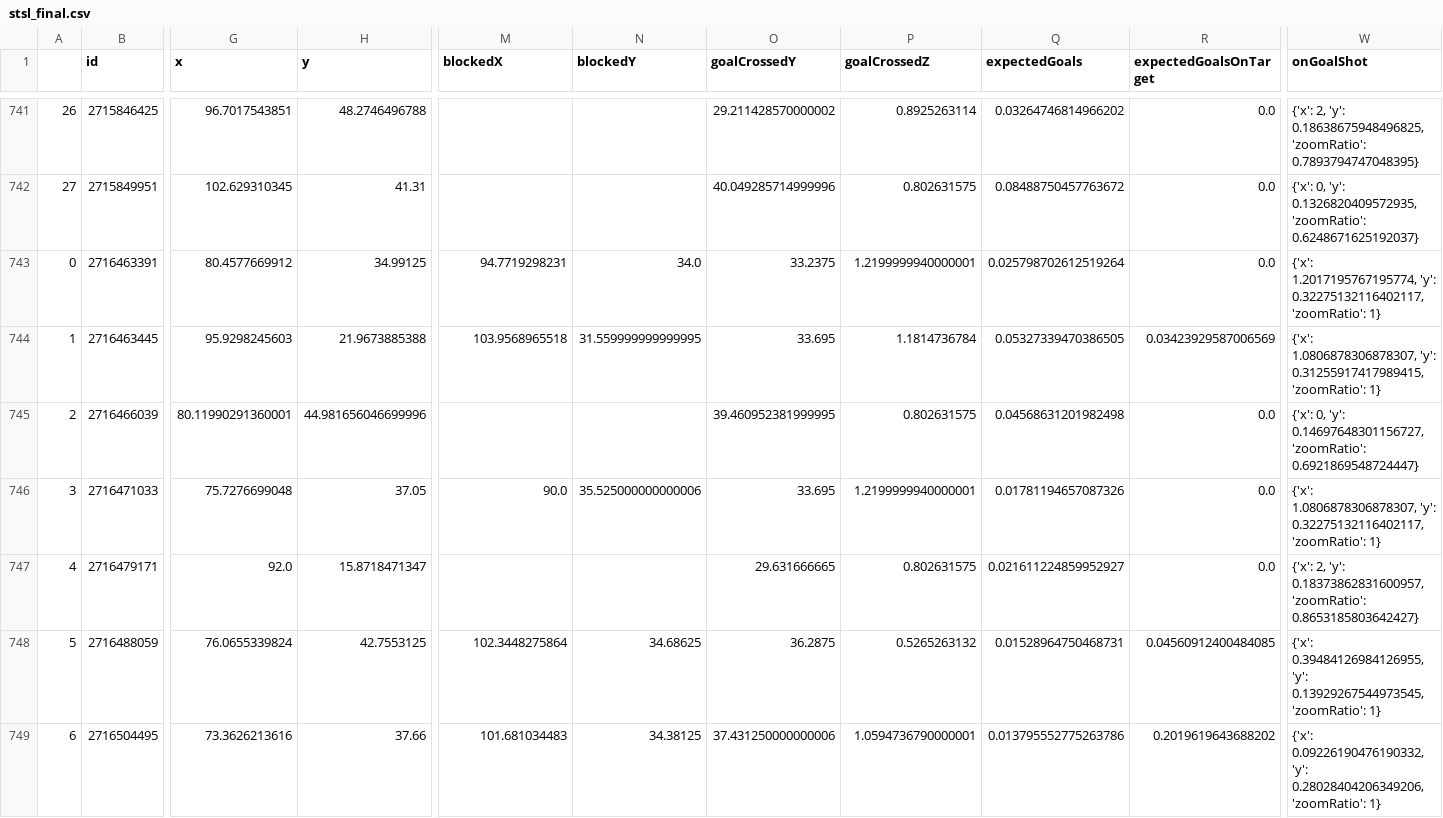
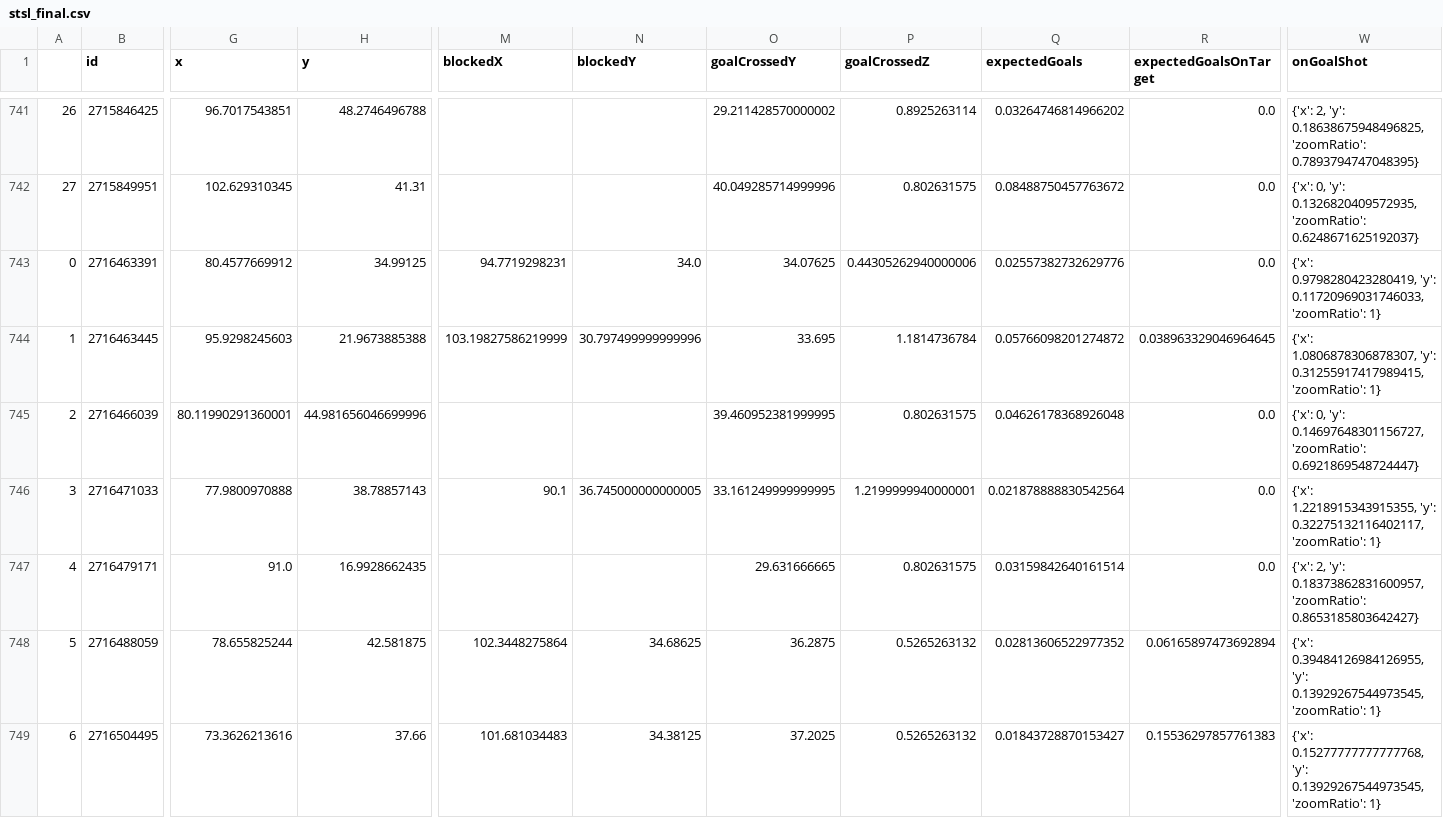
Before and after one commit to kovacs5/fotmob_csv, a CSV file: stsl_final.csv, drawn as a sheet; only a part is shown, gaps mark what is left out; the diff covers the shown part only; the diff names each change by its address in the sheet, - before the commit and + after, or states it on an @@ line.

```diff
--- a/stsl_final.csv
+++ b/stsl_final.csv
-O743 (goalCrossedY): 33.2375
+O743 (goalCrossedY): 34.07625
-P743 (goalCrossedZ): 1.2199999940000001
+P743 (goalCrossedZ): 0.44305262940000006
-Q743 (expectedGoals): 0.025798702612519264
+Q743 (expectedGoals): 0.02557382732629776
-W743 (onGoalShot): {'x': 1.2017195767195774, 'y': 0.32275132116402117, 'zoomRatio': 1}
+W743 (onGoalShot): {'x': 0.9798280423280419, 'y': 0.11720969031746033, 'zoomRatio': 1}
-M744 (blockedX): 103.9568965518
+M744 (blockedX): 103.19827586219999
-N744 (blockedY): 31.559999999999995
+N744 (blockedY): 30.797499999999996
-Q744 (expectedGoals): 0.05327339470386505
+Q744 (expectedGoals): 0.05766098201274872
-R744 (expectedGoalsOnTarget): 0.03423929587006569
+R744 (expectedGoalsOnTarget): 0.038963329046964645
-Q745 (expectedGoals): 0.04568631201982498
+Q745 (expectedGoals): 0.04626178368926048
-G746 (x): 75.7276699048
+G746 (x): 77.9800970888
-H746 (y): 37.05
+H746 (y): 38.78857143
-M746 (blockedX): 90.0
+M746 (blockedX): 90.1
-N746 (blockedY): 35.525000000000006
+N746 (blockedY): 36.745000000000005
-O746 (goalCrossedY): 33.695
+O746 (goalCrossedY): 33.161249999999995
-Q746 (expectedGoals): 0.01781194657087326
+Q746 (expectedGoals): 0.021878888830542564
-W746 (onGoalShot): {'x': 1.0806878306878307, 'y': 0.32275132116402117,…
+W746 (onGoalShot): {'x': 1.2218915343915355, 'y': 0.32275132116402117,…
-G747 (x): 92.0
+G747 (x): 91.0
-H747 (y): 15.8718471347
+H747 (y): 16.9928662435
-Q747 (expectedGoals): 0.021611224859952927
+Q747 (expectedGoals): 0.03159842640161514
-G748 (x): 76.0655339824
+G748 (x): 78.655825244
-H748 (y): 42.7553125
+H748 (y): 42.581875
-Q748 (expectedGoals): 0.01528964750468731
+Q748 (expectedGoals): 0.02813606522977352
-R748 (expectedGoalsOnTarget): 0.04560912400484085
+R748 (expectedGoalsOnTarget): 0.06165897473692894
-O749 (goalCrossedY): 37.431250000000006
+O749 (goalCrossedY): 37.2025
-P749 (goalCrossedZ): 1.0594736790000001
+P749 (goalCrossedZ): 0.5265263132
-Q749 (expectedGoals): 0.013795552775263786
+Q749 (expectedGoals): 0.01843728870153427
-R749 (expectedGoalsOnTarget): 0.2019619643688202
+R749 (expectedGoalsOnTarget): 0.15536297857761383
-W749 (onGoalShot): {'x': 0.09226190476190332, 'y': 0.28028404206349206, 'zoomRatio': 1}
+W749 (onGoalShot): {'x': 0.15277777777777768, 'y': 0.13929267544973545, 'zoomRatio': 1}
```
Also changed, not shown: 75 edited cells elsewhere in this file.
